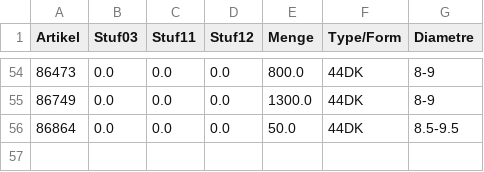
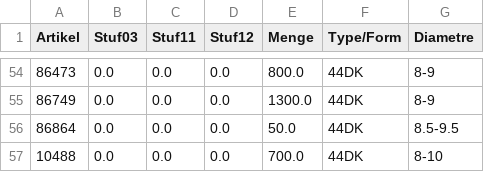
Before and after one commit to CryKun-Sudo/flying-dog-beers, a CSV file: local_data/sheet2.csv, drawn as a sheet; only a part is shown, gaps mark what is left out.

Commit message:
python update 1

```diff
--- a/local_data/sheet2.csv
+++ b/local_data/sheet2.csv
@@ -56 +56,2 @@ Artikel,Stuf03,Stuf11,Stuf12,Menge,Type/Form,Diametre
 86864,0.0,0.0,0.0,50.0,44DK,8.5-9.5
+10488,0.0,0.0,0.0,700.0,44DK,8-10
```
